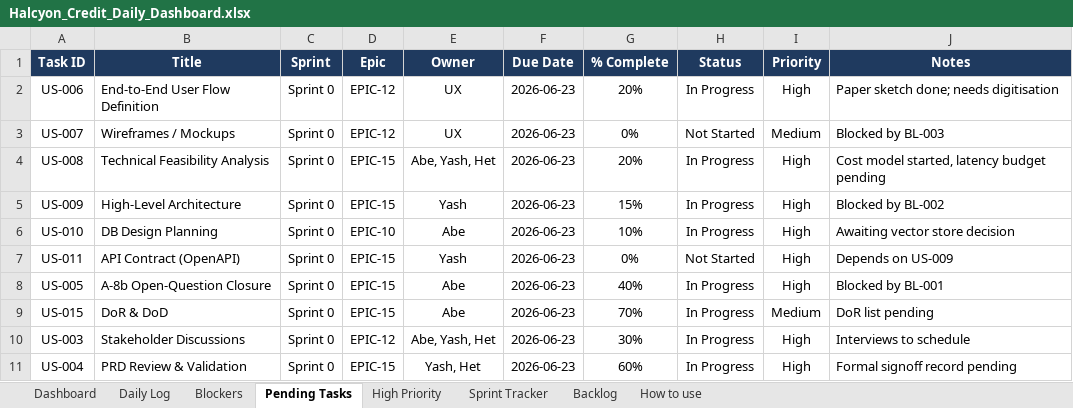
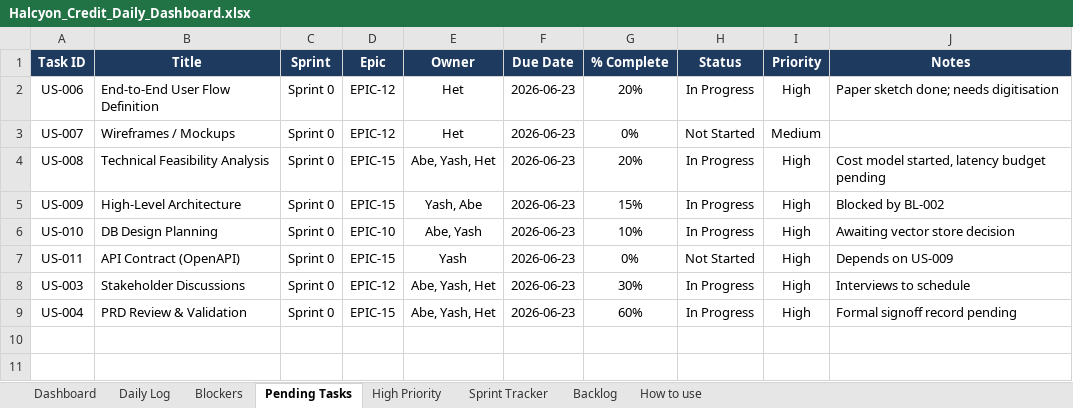
Before and after one commit to Het0808/credit-arbiter, an Excel workbook: docs/Halcyon_Credit_Daily_Dashboard.xlsx, sheet Pending Tasks, drawn as a sheet; values as stored, in another font and other column widths than the file's, no borders; conditional formats not drawn; removed rows and columns are numbered as before the commit, all else as after; the diff names each change by its address in the sheet, - before the commit and + after, or states it on an @@ line.

```diff
--- a/docs/Halcyon_Credit_Daily_Dashboard.xlsx (sheet Pending Tasks)
+++ b/docs/Halcyon_Credit_Daily_Dashboard.xlsx (sheet Pending Tasks)
-E2:E3 (Owner): UX
+E2:E3 (Owner): Het
-J3 (Notes): Blocked by BL-003
+J3 (Notes): (empty)
-E5 (Owner): Yash
+E5 (Owner): Yash, Abe
-E6 (Owner): Abe
+E6 (Owner): Abe, Yash
-row 8: US-005 | A-8b Open-Question Closure | Sprint 0 | EPIC-15 | Abe | 2026-06-23 | 40% | In Progress | High | Blocked by BL-001
-row 9: US-015 | DoR & DoD | Sprint 0 | EPIC-15 | Abe | 2026-06-23 | 70% | In Progress | Medium | DoR list pending
-E9 (Owner): Yash, Het
+E9 (Owner): Abe, Yash, Het
```
Also changed, not shown: sheet Backlog, sheet Blockers, sheet High Priority, sheet Dashboard, formulas that keep their value, 3 other files.
